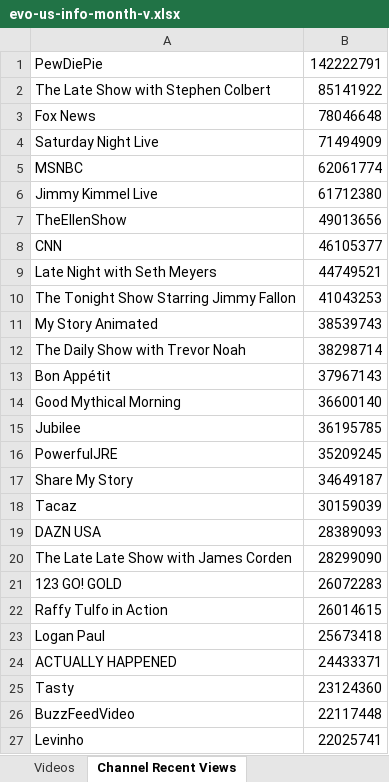
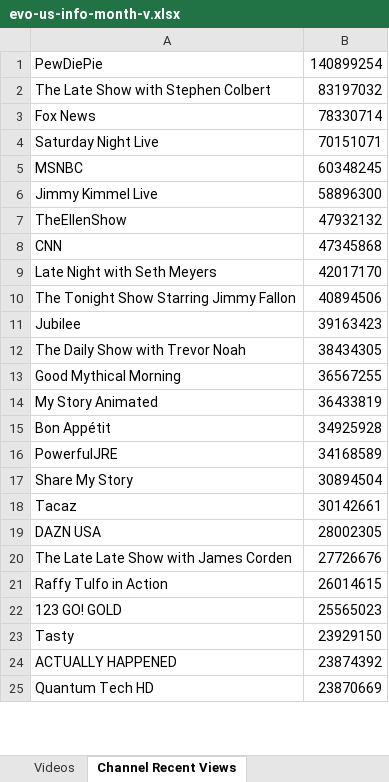
Before and after one commit to pnbt/youtube-transparency, an Excel workbook: app/assets/data/info/evo-us-info-month-v.xlsx, sheet Channel Recent Views, drawn as a sheet; only a part is shown; values as stored, in another font and other column widths than the file's, no borders; removed rows and columns are numbered as before the commit, all else as after; the diff covers the shown part only; the diff names each change by its address in the sheet, - before the commit and + after, or states it on an @@ line.

```diff
--- a/app/assets/data/info/evo-us-info-month-v.xlsx (sheet Channel Recent Views)
+++ b/app/assets/data/info/evo-us-info-month-v.xlsx (sheet Channel Recent Views)
-B1: 142222791
+B1: 140899254
-B2: 85141922
+B2: 83197032
-B3: 78046648
+B3: 78330714
-B4: 71494909
+B4: 70151071
-B5: 62061774
+B5: 60348245
-B6: 61712380
+B6: 58896300
-B7: 49013656
+B7: 47932132
-B8: 46105377
+B8: 47345868
-B9: 44749521
+B9: 42017170
-B10: 41043253
+B10: 40894506
-row 11: My Story Animated | 38539743
+row 11: Jubilee | 39163423
-B12: 38298714
+B12: 38434305
-row 13: Bon Appétit | 37967143
-B13: 36600140
+B13: 36567255
-row 15: Jubilee | 36195785
+row 14: My Story Animated | 36433819
+row 15: Bon Appétit | 34925928
-B16: 35209245
+B16: 34168589
-B17: 34649187
+B17: 30894504
-B18: 30159039
+B18: 30142661
-B19: 28389093
+B19: 28002305
-B20: 28299090
+B20: 27726676
-row 21: 123 GO! GOLD | 26072283
-row 23: Logan Paul | 25673418
-row 24: ACTUALLY HAPPENED | 24433371
+row 22: 123 GO! GOLD | 25565023
-B23: 23124360
+B23: 23929150
-row 26: BuzzFeedVideo | 22117448
-row 27: Levinho | 22025741
+row 24: ACTUALLY HAPPENED | 23874392
+row 25: Quantum Tech HD | 23870669
```
Also changed, not shown: 403 added rows, 402 removed rows and 122 edited cells elsewhere in this sheet, sheet Videos, app/assets/data/info/evo-us-info-3days-r.xlsx, app/assets/data/info/evo-us-info-3days-v.xlsx, 15 other files.
